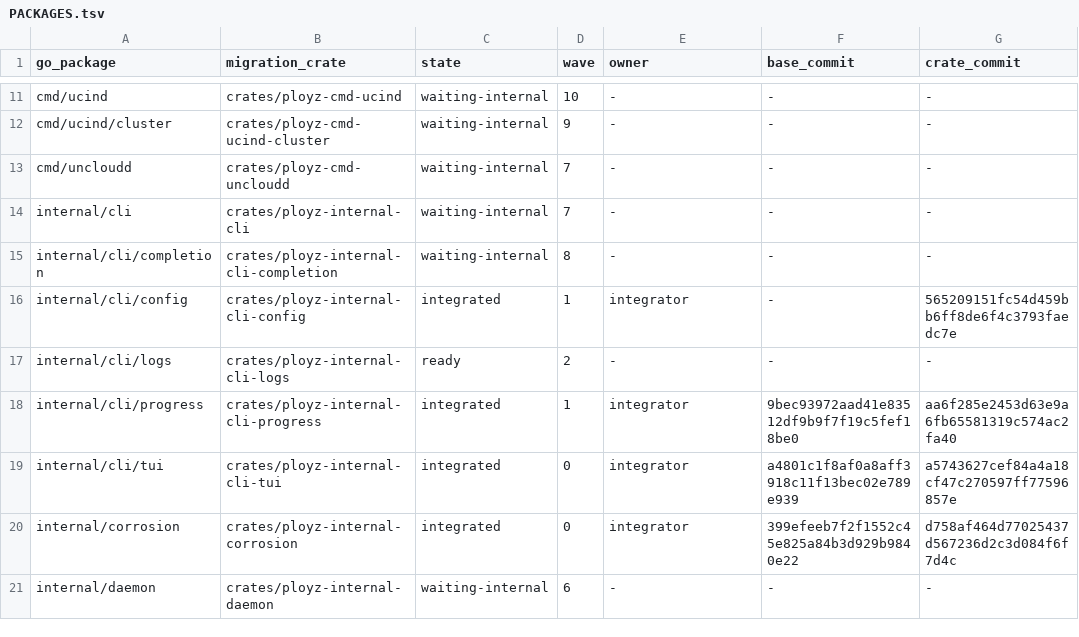
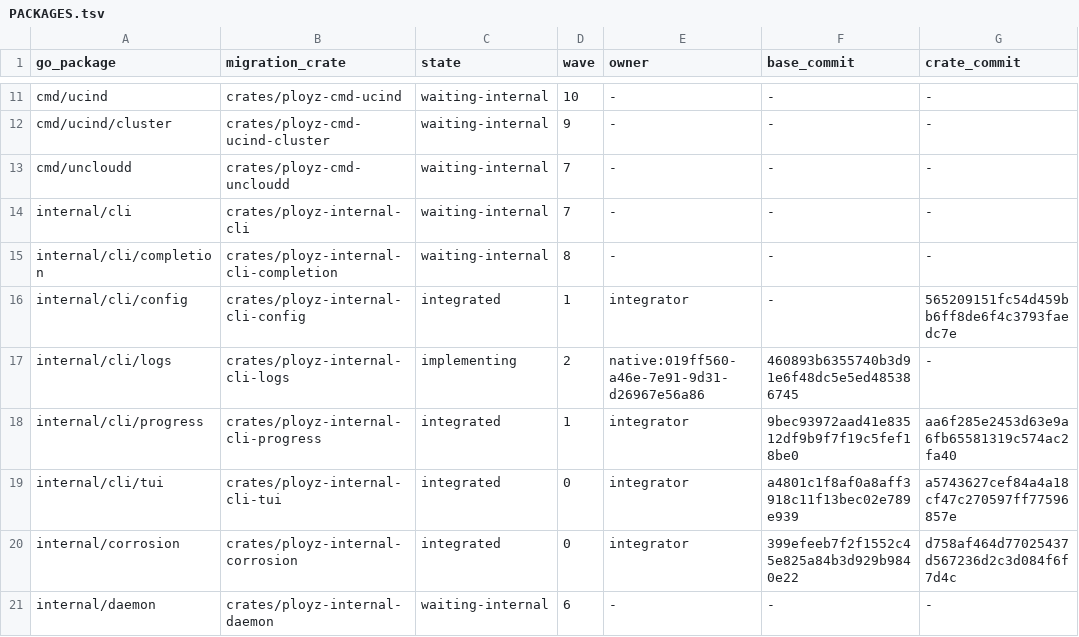
Before and after one commit to getployz/ployz-rust-port, a TSV file: migration/PACKAGES.tsv, drawn as a sheet; only a part is shown, gaps mark what is left out; the diff names each change by its address in the sheet, - before the commit and + after, or states it on an @@ line.

```diff
--- a/migration/PACKAGES.tsv
+++ b/migration/PACKAGES.tsv
-C17 (state): ready
+C17 (state): implementing
-E17 (owner): -
+E17 (owner): native:019ff560-a46e-7e91-9d31-d26967e56a86
-F17 (base_commit): -
+F17 (base_commit): 460893b6355740b3d91e6f48dc5e5ed485386745
```
Also changed, not shown: migration/TASKS.tsv.
